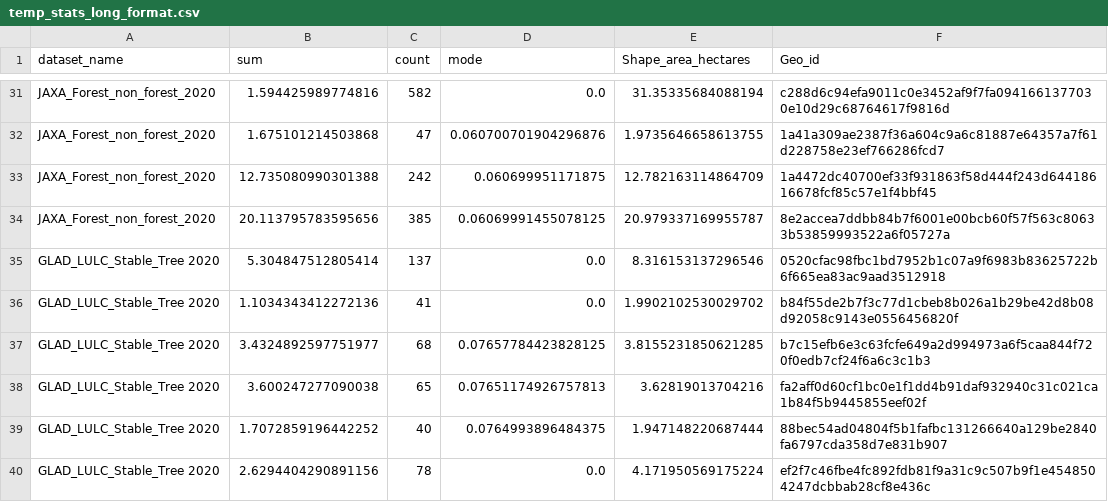
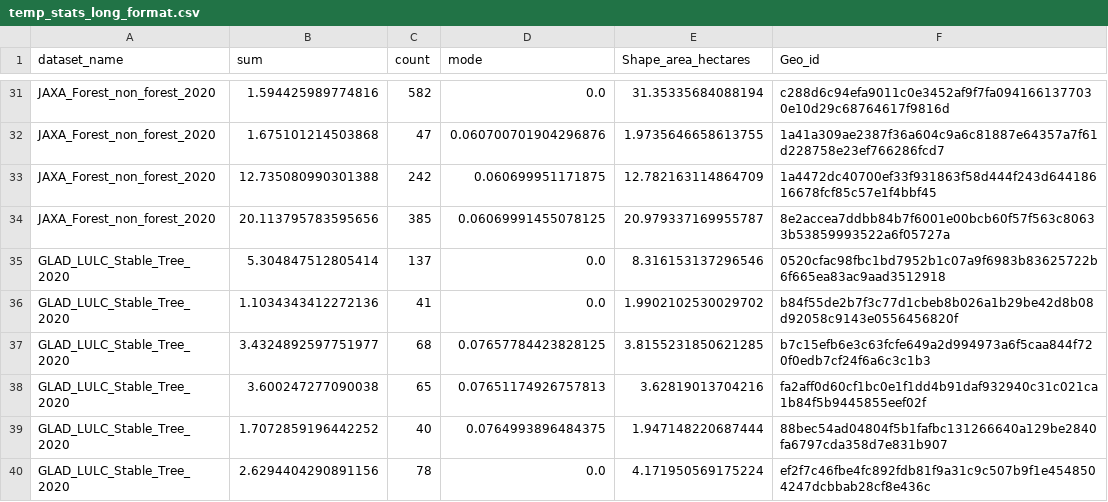
Before and after one commit to forestdatapartnership/whisp, a CSV file: temp_stats_long_format.csv, drawn as a sheet; only a part is shown, gaps mark what is left out; the diff covers the shown part only.

```diff
--- a/temp_stats_long_format.csv
+++ b/temp_stats_long_format.csv
@@ -34,7 +34,7 @@ JAXA_Forest_non_forest_2020,12.735080990301388,242,0.060699951171875,12.78216311
 JAXA_Forest_non_forest_2020,20.113795783595656,385,0.06069991455078125,20.979337169955787,8e2accea7ddbb84b7f6001e00bcb60f57f563c80633b53859993522a6f05727a
-GLAD_LULC_Stable_Tree 2020,5.304847512805414,137,0.0,8.316153137296546,0520cfac98fbc1bd7952b1c07a9f6983b83625722b6f665ea83ac9aad3512918
-GLAD_LULC_Stable_Tree 2020,1.1034343412272136,41,0.0,1.9902102530029702,b84f55de2b7f3c77d1cbeb8b026a1b29be42d8b08d92058c9143e0556456820f
-GLAD_LULC_Stable_Tree 2020,3.4324892597751977,68,0.07657784423828125,3.8155231850621285,b7c15efb6e3c63fcfe649a2d994973a6f5caa844f720f0edb7cf24f6a6c3c1b3
-GLAD_LULC_Stable_Tree 2020,3.600247277090038,65,0.07651174926757813,3.62819013704216,fa2aff0d60cf1bc0e1f1dd4b91daf932940c31c021ca1b84f5b9445855eef02f
-GLAD_LULC_Stable_Tree 2020,1.7072859196442252,40,0.0764993896484375,1.947148220687444,88bec54ad04804f5b1fafbc131266640a129be2840fa6797cda358d7e831b907
-GLAD_LULC_Stable_Tree 2020,2.6294404290891156,78,0.0,4.171950569175224,ef2f7c46fbe4fc892fdb81f9a31c9c507b9f1e4548504247dcbbab28cf8e436c
+GLAD_LULC_Stable_Tree_2020,5.304847512805414,137,0.0,8.316153137296546,0520cfac98fbc1bd7952b1c07a9f6983b83625722b6f665ea83ac9aad3512918
+GLAD_LULC_Stable_Tree_2020,1.1034343412272136,41,0.0,1.9902102530029702,b84f55de2b7f3c77d1cbeb8b026a1b29be42d8b08d92058c9143e0556456820f
+GLAD_LULC_Stable_Tree_2020,3.4324892597751977,68,0.07657784423828125,3.8155231850621285,b7c15efb6e3c63fcfe649a2d994973a6f5caa844f720f0edb7cf24f6a6c3c1b3
+GLAD_LULC_Stable_Tree_2020,3.600247277090038,65,0.07651174926757813,3.62819013704216,fa2aff0d60cf1bc0e1f1dd4b91daf932940c31c021ca1b84f5b9445855eef02f
+GLAD_LULC_Stable_Tree_2020,1.7072859196442252,40,0.0764993896484375,1.947148220687444,88bec54ad04804f5b1fafbc131266640a129be2840fa6797cda358d7e831b907
+GLAD_LULC_Stable_Tree_2020,2.6294404290891156,78,0.0,4.171950569175224,ef2f7c46fbe4fc892fdb81f9a31c9c507b9f1e4548504247dcbbab28cf8e436c
```
Also changed, not shown: 16 edited cells elsewhere in this file, output_stats_wide_format.csv, 23 other files.
